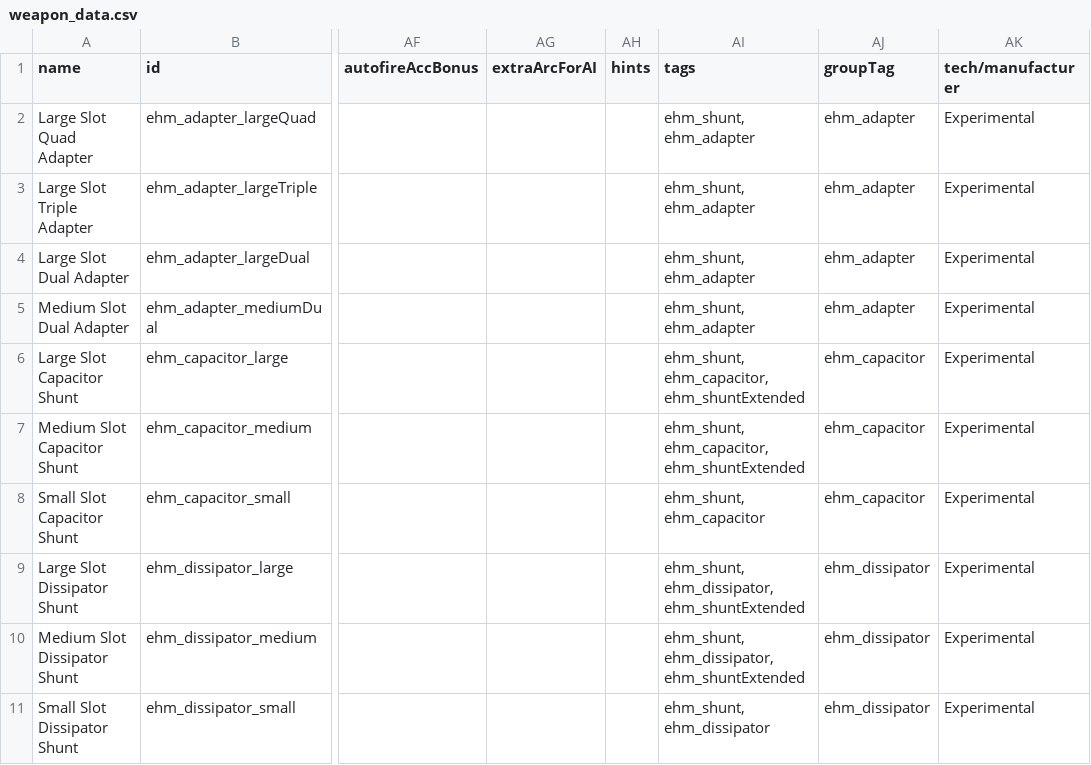
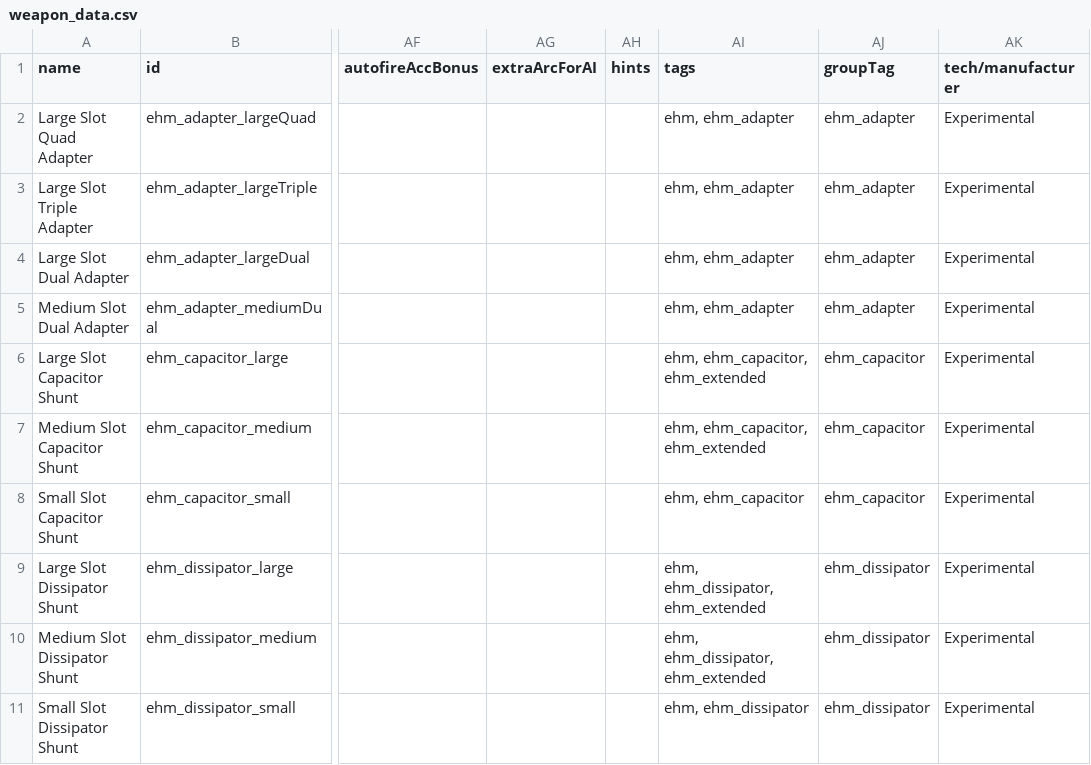
Before and after one commit to lyravega/lyr_ehm, a CSV file: data/weapons/weapon_data.csv, drawn as a sheet; only a part is shown, gaps mark what is left out; the diff names each change by its address in the sheet, - before the commit and + after, or states it on an @@ line.

```diff
--- a/data/weapons/weapon_data.csv
+++ b/data/weapons/weapon_data.csv
-AI2:AI5 (tags): ehm_shunt, ehm_adapter
+AI2:AI5 (tags): ehm, ehm_adapter
-AI6:AI7 (tags): ehm_shunt, ehm_capacitor, ehm_shuntExtended
+AI6:AI7 (tags): ehm, ehm_capacitor, ehm_extended
-AI8 (tags): ehm_shunt, ehm_capacitor
+AI8 (tags): ehm, ehm_capacitor
-AI9:AI10 (tags): ehm_shunt, ehm_dissipator, ehm_shuntExtended
+AI9:AI10 (tags): ehm, ehm_dissipator, ehm_extended
-AI11 (tags): ehm_shunt, ehm_dissipator
+AI11 (tags): ehm, ehm_dissipator
```
Also changed, not shown: 3 other files.
